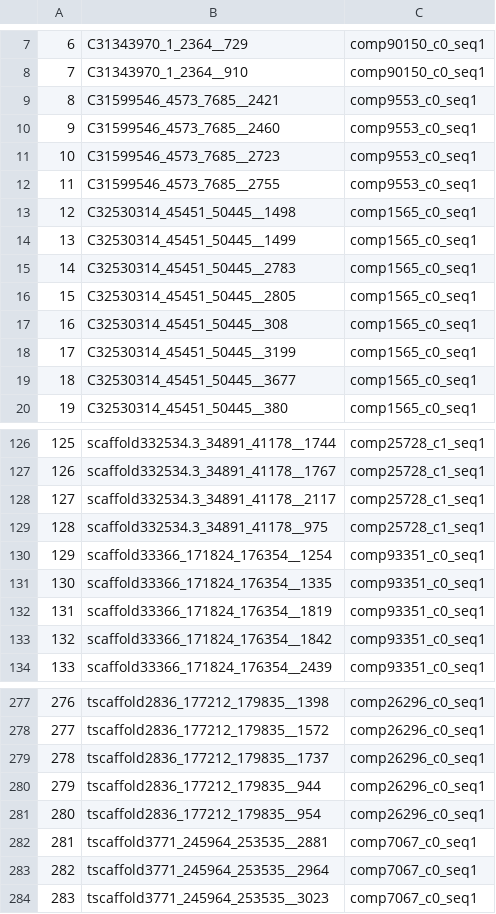
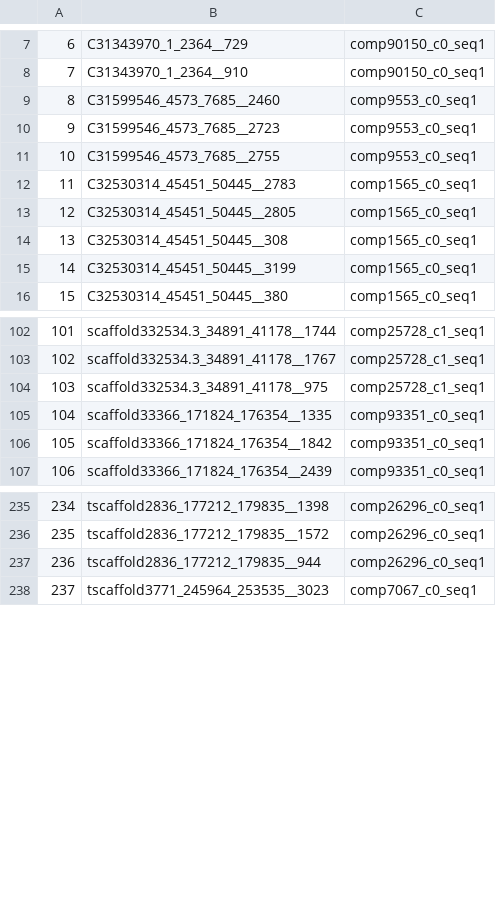
Before and after one commit to DrK-Lo/201509_PEGA, a CSV file: results/AridityGroup.csv, drawn as a sheet; only a part is shown, gaps mark what is left out; removed rows and columns are numbered as before the commit, all else as after; the diff covers the shown part only; the diff names each change by its address in the sheet, - before the commit and + after, or states it on an @@ line.

```diff
--- a/results/AridityGroup.csv
+++ b/results/AridityGroup.csv
-row 9: 8 | C31599546_4573_7685__2421 | comp9553_c0_seq1
@@ column A renumbered between rows 9 and 367 @@
-row 13: 12 | C32530314_45451_50445__1498 | comp1565_c0_seq1
-row 14: 13 | C32530314_45451_50445__1499 | comp1565_c0_seq1
-row 19: 18 | C32530314_45451_50445__3677 | comp1565_c0_seq1
-row 128: 127 | scaffold332534.3_34891_41178__2117 | comp25728_c1_seq1
-row 130: 129 | scaffold33366_171824_176354__1254 | comp93351_c0_seq1
-row 132: 131 | scaffold33366_171824_176354__1819 | comp93351_c0_seq1
-row 279: 278 | tscaffold2836_177212_179835__1737 | comp26296_c0_seq1
-row 281: 280 | tscaffold2836_177212_179835__954 | comp26296_c0_seq1
-row 282: 281 | tscaffold3771_245964_253535__2881 | comp7067_c0_seq1
-row 283: 282 | tscaffold3771_245964_253535__2964 | comp7067_c0_seq1
```
Also changed, not shown: 48 removed rows elsewhere in this file, results/binom_results.csv, results/binom_results2.csv, 52 other files.
